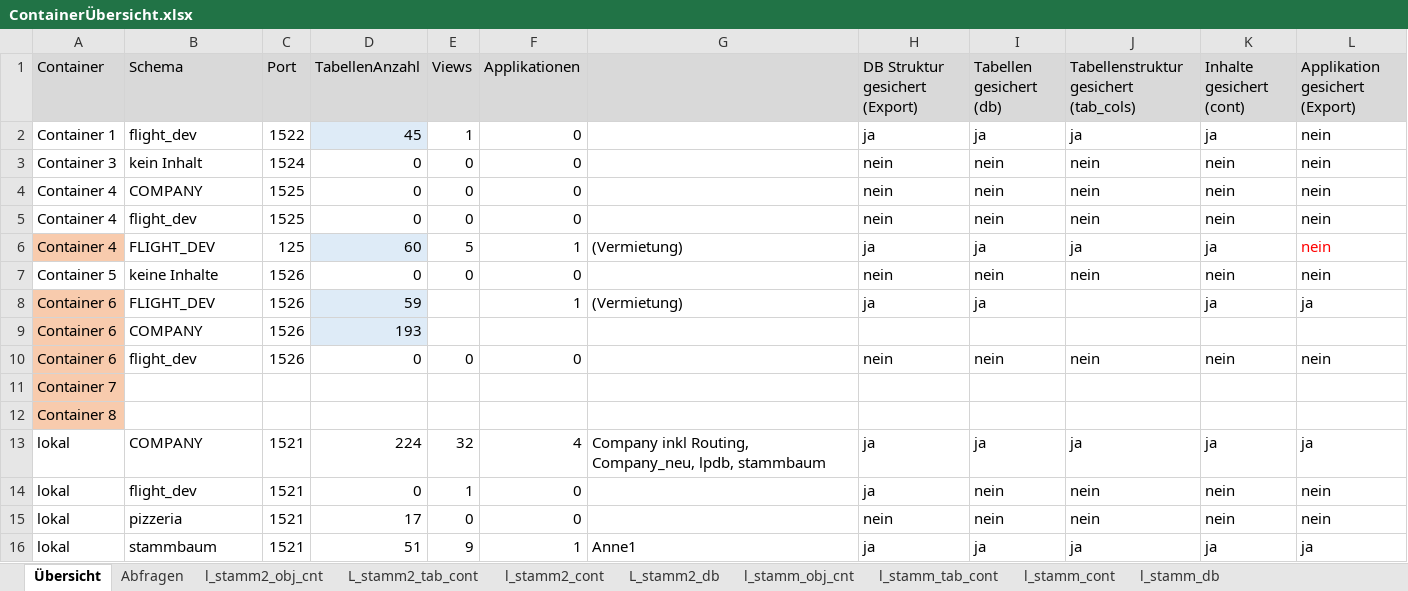
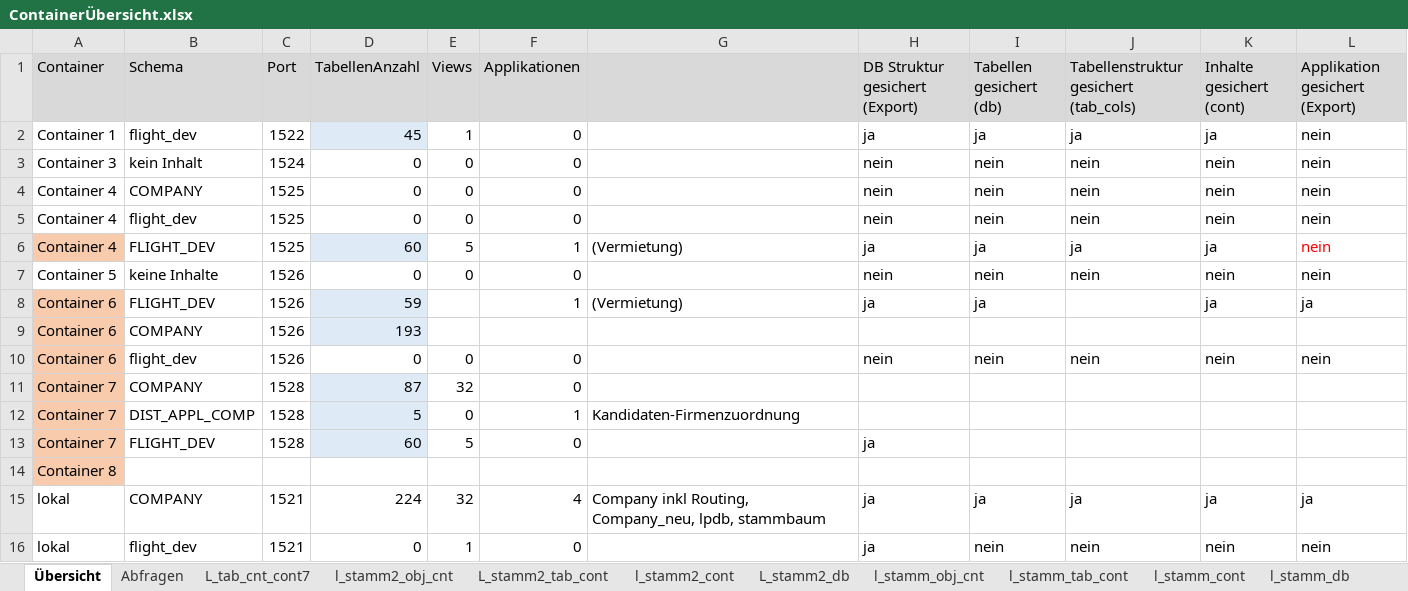
Before and after one commit to anneri51/ContainerSave, an Excel workbook: 20190519/ContainerÜbersicht.xlsx, sheet Übersicht, drawn as a sheet; only a part is shown; the shorter side is filled out with more unchanged rows; values as stored, in another font and other column widths than the file's, no borders; removed rows and columns are numbered as before the commit, all else as after; the diff names each change by its address in the sheet, - before the commit and + after, or states it on an @@ line.

Commit message:
Container7

```diff
--- a/20190519/ContainerÜbersicht.xlsx (sheet Übersicht)
+++ b/20190519/ContainerÜbersicht.xlsx (sheet Übersicht)
+sheet tab: L_tab_cnt_cont7
-C6 (Port): 125
+C6 (Port): 1525
-row 11: Container 7
+row 11: Container 7 | COMPANY | 1528 | 87 | 32 | 0
+row 12: Container 7 | DIST_APPL_COMP | 1528 | 5 | 0 | 1 | Kandidaten-Firmenzuordnung
+row 13: Container 7 | FLIGHT_DEV | 1528 | 60 | 5 | 0 |  | ja
```
Also changed, not shown: sheet Abfragen, 2 other files.
